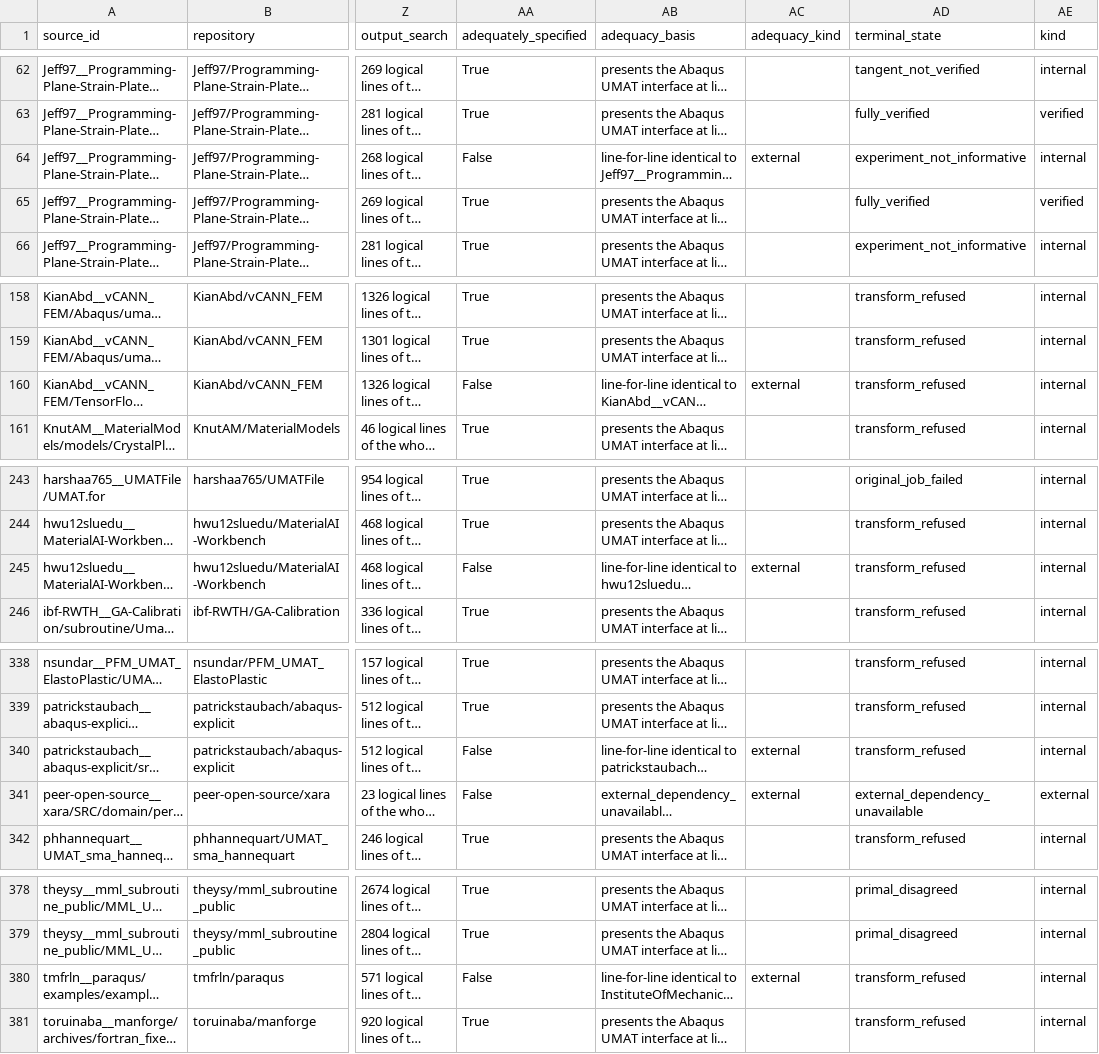
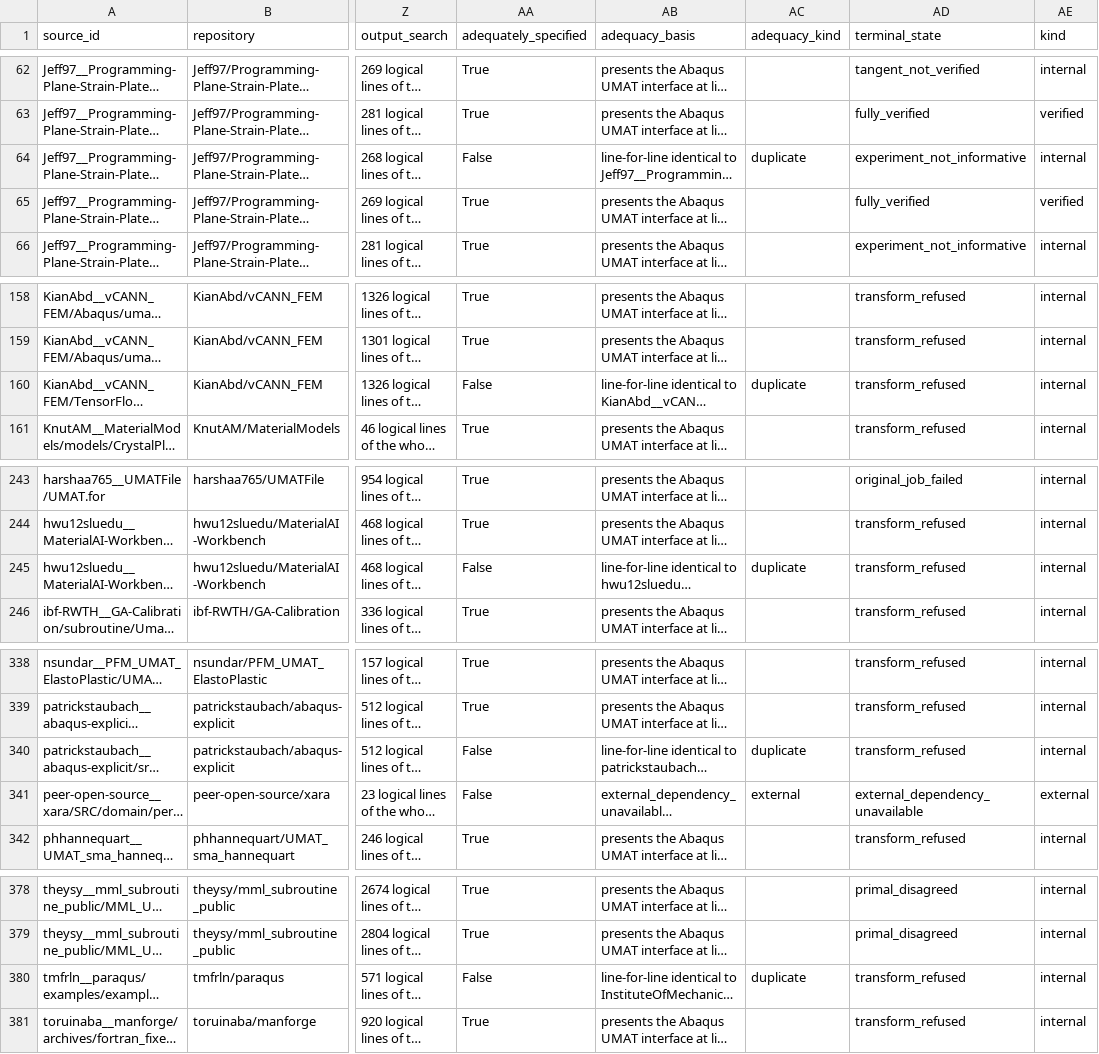
Before and after one commit to AMMS-Lab-UTSA/UMAT_source_transformation, a CSV file: paper_results/corpus/corpus_registry.csv, drawn as a sheet; only a part is shown, gaps mark what is left out; long unchanged cells end in …; the diff covers the shown part only; the diff names each change by its address in the sheet, - before the commit and + after, or states it on an @@ line.

```diff
--- a/paper_results/corpus/corpus_registry.csv
+++ b/paper_results/corpus/corpus_registry.csv
-AC64 (adequacy_kind): external
+AC64 (adequacy_kind): duplicate
-AC160 (adequacy_kind): external
+AC160 (adequacy_kind): duplicate
-AC245 (adequacy_kind): external
+AC245 (adequacy_kind): duplicate
-AC340 (adequacy_kind): external
+AC340 (adequacy_kind): duplicate
-AC380 (adequacy_kind): external
+AC380 (adequacy_kind): duplicate
```
Also changed, not shown: 8 edited cells elsewhere in this file, 6 other files.
